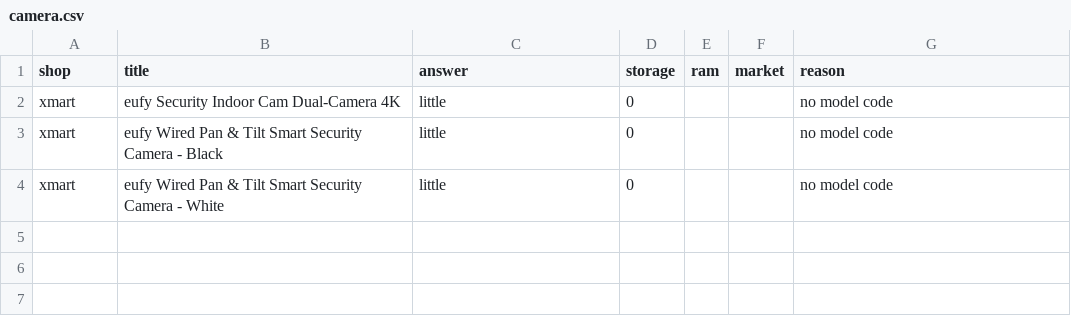
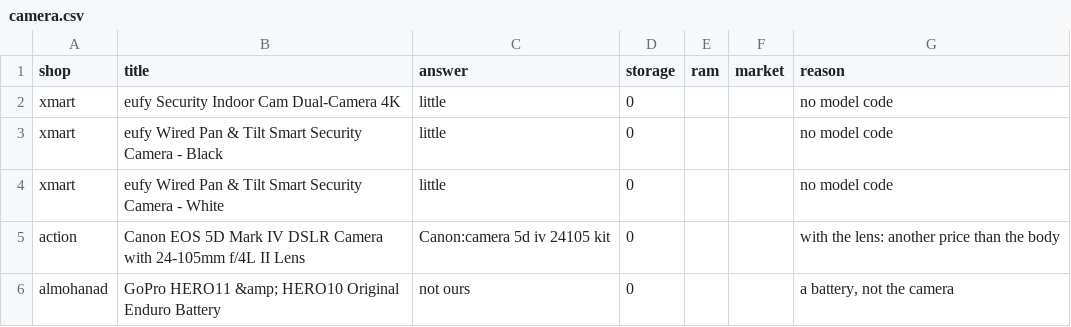
Before and after one commit to laithmuhaiesn-wq/data-jobs, a CSV file: data/decisions/camera.csv, drawn as a sheet.

```diff
--- a/data/decisions/camera.csv
+++ b/data/decisions/camera.csv
@@ -4 +4,3 @@ xmart,eufy Wired Pan & Tilt Smart Security Camera - Black,little,0,,,no model co
 xmart,eufy Wired Pan & Tilt Smart Security Camera - White,little,0,,,no model code
+action,Canon EOS 5D Mark IV DSLR Camera with 24-105mm f/4L II Lens,Canon:camera 5d iv 24105 kit,0,,,with the lens: another price than the body
+almohanad,GoPro HERO11 &amp; HERO10 Original Enduro Battery,not ours,0,,,"a battery, not the camera"
```
Also changed, not shown: data/decisions/audio.csv, data/decisions/peripheral.csv, 16 other files.
